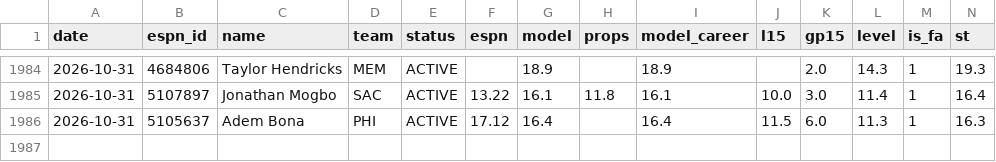
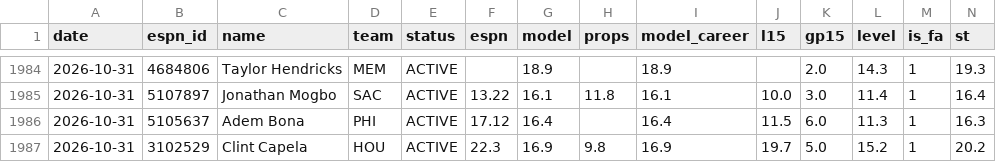
Before and after one commit to pitchafwa/delegation-hub, a CSV file: dashboard/projection_log.csv, drawn as a sheet; only a part is shown, gaps mark what is left out; rows hold the shown columns only; the diff names each change by its address in the sheet, - before the commit and + after, or states it on an @@ line.

```diff
--- a/dashboard/projection_log.csv
+++ b/dashboard/projection_log.csv
+row 1987: 2026-10-31 | 3102529 | Clint Capela | HOU | ACTIVE | 22.3 | 16.9 | 9.8 | 16.9 | 19.7 | 5.0 | 15.2 | 1 | 20.2
```
Also changed, not shown: 13 other files.
